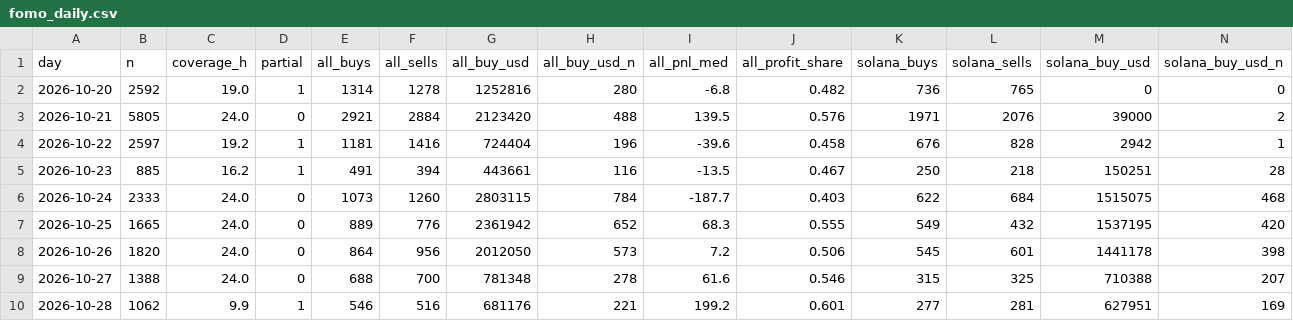
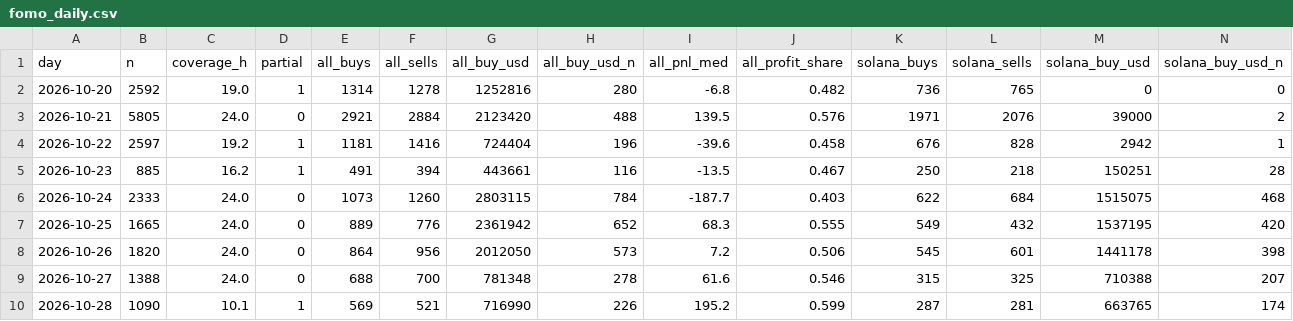
Before and after one commit to tdawg2026/pumpfun-graduations, a CSV file: data/history/fomo_daily.csv, drawn as a sheet; only a part is shown; the diff names each change by its address in the sheet, - before the commit and + after, or states it on an @@ line.

```diff
--- a/data/history/fomo_daily.csv
+++ b/data/history/fomo_daily.csv
-B10 (n): 1062
+B10 (n): 1090
-C10 (coverage_h): 9.9
+C10 (coverage_h): 10.1
-E10 (all_buys): 546
+E10 (all_buys): 569
-F10 (all_sells): 516
+F10 (all_sells): 521
-G10 (all_buy_usd): 681176
+G10 (all_buy_usd): 716990
-H10 (all_buy_usd_n): 221
+H10 (all_buy_usd_n): 226
-I10 (all_pnl_med): 199.2
+I10 (all_pnl_med): 195.2
-J10 (all_profit_share): 0.601
+J10 (all_profit_share): 0.599
-K10 (solana_buys): 277
+K10 (solana_buys): 287
-M10 (solana_buy_usd): 627951
+M10 (solana_buy_usd): 663765
-N10 (solana_buy_usd_n): 169
+N10 (solana_buy_usd_n): 174
```
Also changed, not shown: 3 other files.
